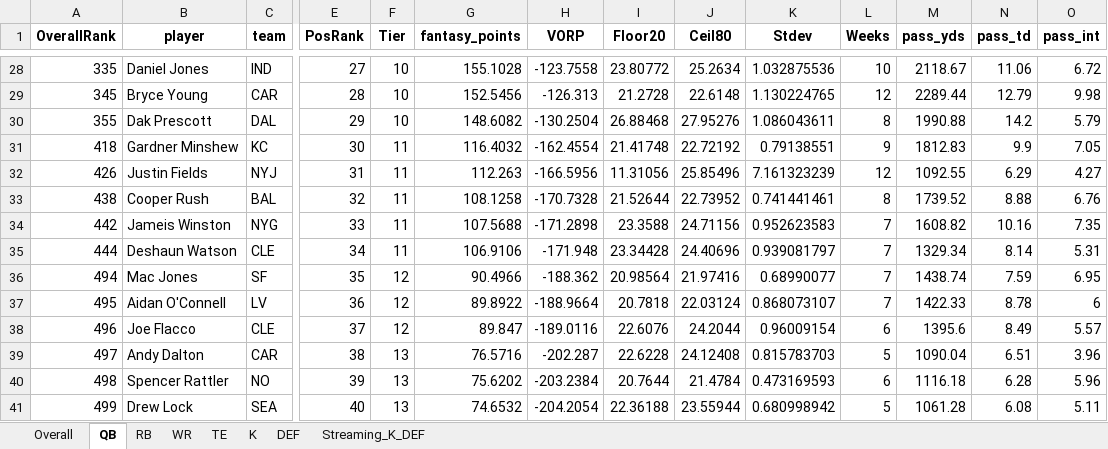
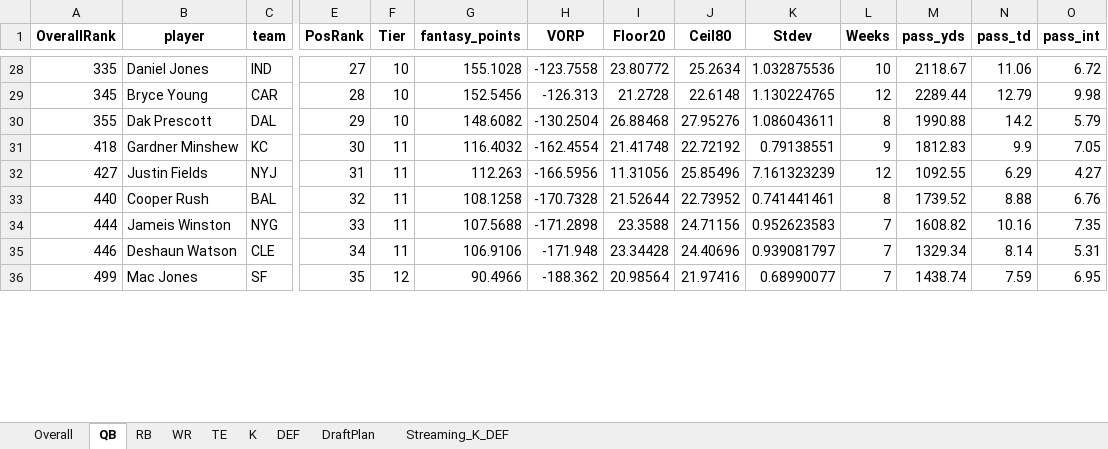
Before and after one commit to janus-tg/nfl_draft, an Excel workbook: output/draft_board.xlsx, sheet QB, drawn as a sheet; only a part is shown, gaps mark what is left out; values as stored, in another font and other column widths than the file's, no borders; removed rows and columns are numbered as before the commit, all else as after; rows hold the shown columns only; the diff covers the shown part only; the diff names each change by its address in the sheet, - before the commit and + after, or states it on an @@ line.

Commit message:
feat: added position and draft plan. need to account for injuries

```diff
--- a/output/draft_board.xlsx (sheet QB)
+++ b/output/draft_board.xlsx (sheet QB)
+sheet tab: DraftPlan
-A32 (OverallRank): 426
+A32 (OverallRank): 427
-A33 (OverallRank): 438
+A33 (OverallRank): 440
-A34 (OverallRank): 442
+A34 (OverallRank): 444
-A35 (OverallRank): 444
+A35 (OverallRank): 446
-row 36: 494 | Mac Jones | SF | 35 | 12 | 90.4966 | -188.362 | 20.98564 | 21.97416 | 0.68990077 | 7 | 1438.74 | 7.59 | 6.95
-row 37: 495 | Aidan O'Connell | LV | 36 | 12 | 89.8922 | -188.9664 | 20.7818 | 22.03124 | 0.868073107 | 7 | 1422.33 | 8.78 | 6
-row 38: 496 | Joe Flacco | CLE | 37 | 12 | 89.847 | -189.0116 | 22.6076 | 24.2044 | 0.96009154 | 6 | 1395.6 | 8.49 | 5.57
-row 39: 497 | Andy Dalton | CAR | 38 | 13 | 76.5716 | -202.287 | 22.6228 | 24.12408 | 0.815783703 | 5 | 1090.04 | 6.51 | 3.96
-row 40: 498 | Spencer Rattler | NO | 39 | 13 | 75.6202 | -203.2384 | 20.7644 | 21.4784 | 0.473169593 | 6 | 1116.18 | 6.28 | 5.96
-B36 (player): Drew Lock
+B36 (player): Mac Jones
-C36 (team): SEA
+C36 (team): SF
-E36 (PosRank): 40
+E36 (PosRank): 35
-F36 (Tier): 13
+F36 (Tier): 12
-G36 (fantasy_points): 74.6532
+G36 (fantasy_points): 90.4966
-H36 (VORP): -204.2054
+H36 (VORP): -188.362
-I36 (Floor20): 22.36188
+I36 (Floor20): 20.98564
-J36 (Ceil80): 23.55944
+J36 (Ceil80): 21.97416
-K36 (Stdev): 0.680998942
+K36 (Stdev): 0.68990077
-L36 (Weeks): 5
+L36 (Weeks): 7
-M36 (pass_yds): 1061.28
+M36 (pass_yds): 1438.74
-N36 (pass_td): 6.08
+N36 (pass_td): 7.59
-O36 (pass_int): 5.11
+O36 (pass_int): 6.95
```
Also changed, not shown: 5 added rows and 331 edited cells elsewhere in this sheet, sheet WR, sheet Overall, sheet RB, sheet TE, output/top100_by_position.xlsx, 2 other files.
